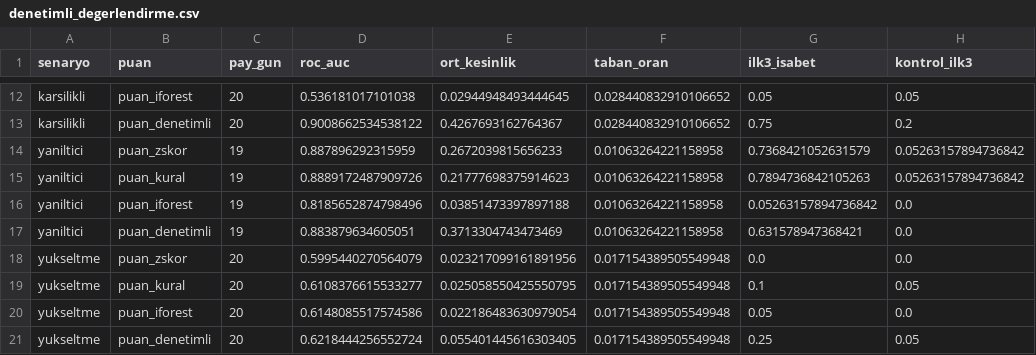
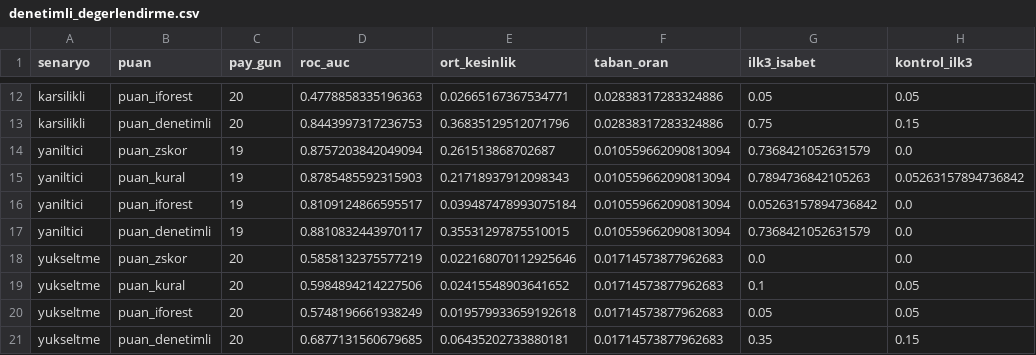
Before and after one commit to ResulCan-KESKIN/bist-esitleme-motoru, a CSV file: veri/gunici-dogrulama/2025-03/tespit/pencere/denetimli_degerlendirme.csv, drawn as a sheet; only a part is shown, gaps mark what is left out; the diff covers the shown part only; the diff names each change by its address in the sheet, - before the commit and + after, or states it on an @@ line.

```diff
--- a/veri/gunici-dogrulama/2025-03/tespit/pencere/denetimli_degerlendirme.csv
+++ b/veri/gunici-dogrulama/2025-03/tespit/pencere/denetimli_degerlendirme.csv
-D12 (roc_auc): 0.536181017101038
+D12 (roc_auc): 0.4778858335196363
-E12 (ort_kesinlik): 0.02944948493444645
+E12 (ort_kesinlik): 0.02665167367534771
-F12:F13 (taban_oran): 0.028440832910106652
+F12:F13 (taban_oran): 0.02838317283324886
-D13 (roc_auc): 0.9008662534538122
+D13 (roc_auc): 0.8443997317236753
-E13 (ort_kesinlik): 0.4267693162764367
+E13 (ort_kesinlik): 0.36835129512071796
-H13 (kontrol_ilk3): 0.2
+H13 (kontrol_ilk3): 0.15
-D14 (roc_auc): 0.887896292315959
+D14 (roc_auc): 0.8757203842049094
-E14 (ort_kesinlik): 0.2672039815656233
+E14 (ort_kesinlik): 0.261513868702687
-F14:F17 (taban_oran): 0.01063264221158958
+F14:F17 (taban_oran): 0.010559662090813094
-H14 (kontrol_ilk3): 0.05263157894736842
+H14 (kontrol_ilk3): 0.0
-D15 (roc_auc): 0.8889172487909726
+D15 (roc_auc): 0.8785485592315903
-E15 (ort_kesinlik): 0.21777698375914623
+E15 (ort_kesinlik): 0.21718937912098343
-D16 (roc_auc): 0.8185652874798496
+D16 (roc_auc): 0.8109124866595517
-E16 (ort_kesinlik): 0.03851473397897188
+E16 (ort_kesinlik): 0.039487478993075184
-D17 (roc_auc): 0.883879634605051
+D17 (roc_auc): 0.8810832443970117
-E17 (ort_kesinlik): 0.3713304743473469
+E17 (ort_kesinlik): 0.35531297875510015
-G17 (ilk3_isabet): 0.631578947368421
+G17 (ilk3_isabet): 0.7368421052631579
-D18 (roc_auc): 0.5995440270564079
+D18 (roc_auc): 0.5858132375577219
-E18 (ort_kesinlik): 0.023217099161891956
+E18 (ort_kesinlik): 0.022168070112925646
-F18:F21 (taban_oran): 0.017154389505549948
+F18:F21 (taban_oran): 0.01714573877962683
-D19 (roc_auc): 0.6108376615533277
+D19 (roc_auc): 0.5984894214227506
-E19 (ort_kesinlik): 0.025058550425550795
+E19 (ort_kesinlik): 0.02415548903641652
-D20 (roc_auc): 0.6148085517574586
+D20 (roc_auc): 0.5748196661938249
-E20 (ort_kesinlik): 0.022186483630979054
+E20 (ort_kesinlik): 0.019579933659192618
-H20 (kontrol_ilk3): 0.0
+H20 (kontrol_ilk3): 0.05
-D21 (roc_auc): 0.6218444256552724
+D21 (roc_auc): 0.6877131560679685
-E21 (ort_kesinlik): 0.055401445616303405
+E21 (ort_kesinlik): 0.06435202733880181
-G21 (ilk3_isabet): 0.25
+G21 (ilk3_isabet): 0.35
-H21 (kontrol_ilk3): 0.05
+H21 (kontrol_ilk3): 0.15
```
Also changed, not shown: 35 edited cells elsewhere in this file, veri/gunici-dogrulama/2025-03/tespit/pencere/denetimli_ozellik_onemi.csv, veri/gunici-dogrulama/2025-03/tespit/pencere/pencere_degerlendirme.csv, 14 other files.
